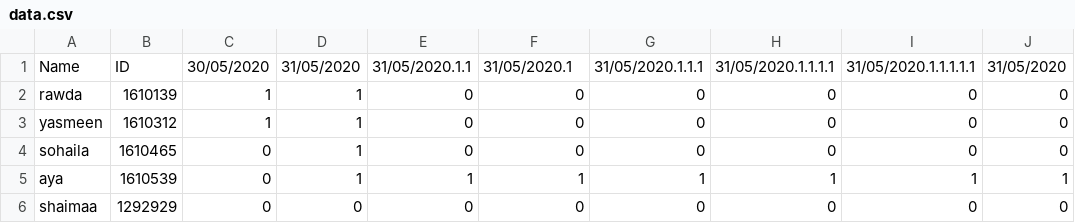
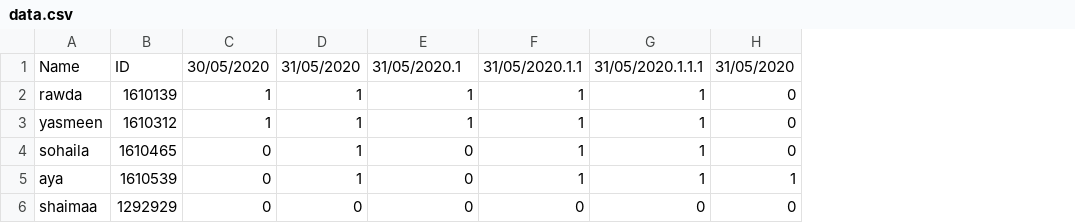
Before and after one commit to ayasisy4/AutoAttendenceSystem-DIP, a CSV file: data.csv, drawn as a sheet; the diff names each change by its address in the sheet, - before the commit and + after, or states it on an @@ line.

```diff
--- a/data.csv
+++ b/data.csv
-column H, rows 1-6: 31/05/2020.1.1.1.1 | 0 | 0 | 0 | 1 | 0
-column I, rows 1-6: 31/05/2020.1.1.1.1.1 | 0 | 0 | 0 | 1 | 0
-E1: 31/05/2020.1.1
+E1: 31/05/2020.1
-F1: 31/05/2020.1
+F1: 31/05/2020.1.1
-E2:E3: 0
+E2:E3: 1
-F2:F4: 0
+F2:F4: 1
-G2:G4: 0
+G2:G4: 1
-E5: 1
+E5: 0
```
Also changed, not shown: 6 other files.
